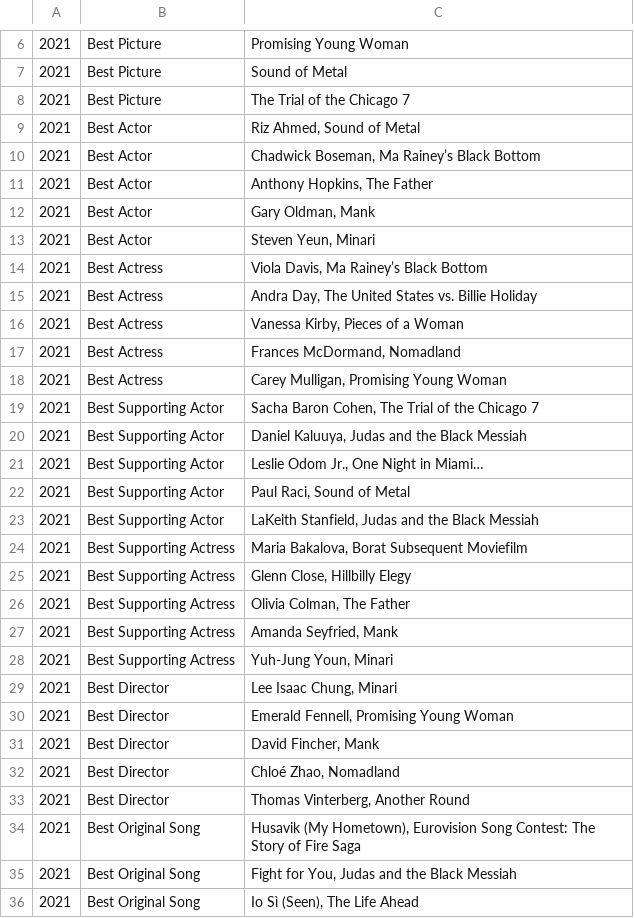
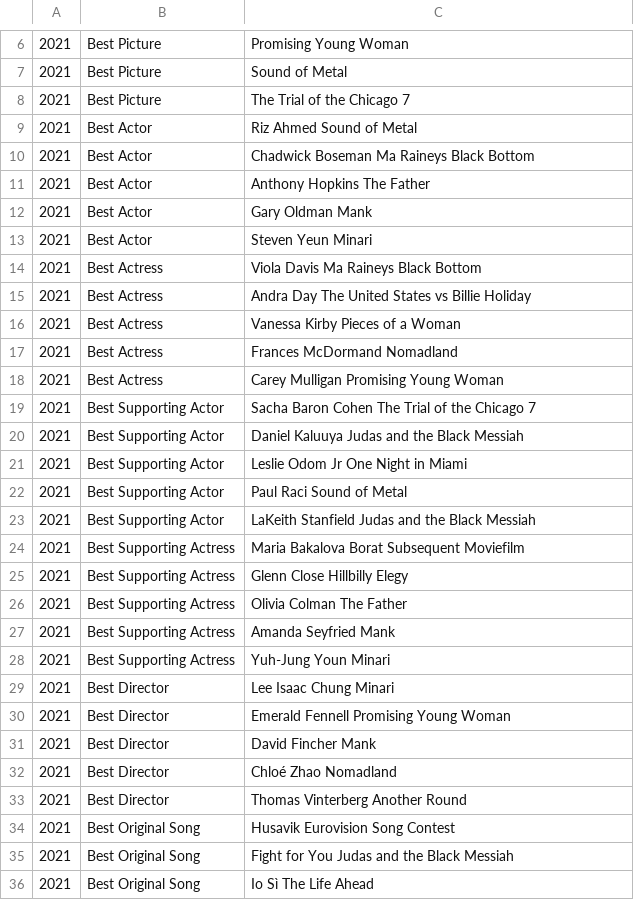
Before and after one commit to jakesmorrison/pandemic, a CSV file: oscar/static/oscar/csv/Oscars_2021.csv, drawn as a sheet; only a part is shown, gaps mark what is left out; the diff covers the shown part only.

Commit message:
Update Oscars_2021.csv

```diff
--- a/oscar/static/oscar/csv/Oscars_2021.csv
+++ b/oscar/static/oscar/csv/Oscars_2021.csv
@@ -8,29 +8,29 @@
 2021,Best Picture,The Trial of the Chicago 7
-2021,Best Actor,"Riz Ahmed, Sound of Metal"
-2021,Best Actor,"Chadwick Boseman, Ma Rainey’s Black Bottom"
-2021,Best Actor,"Anthony Hopkins, The Father"
-2021,Best Actor,"Gary Oldman, Mank"
-2021,Best Actor,"Steven Yeun, Minari"
-2021,Best Actress,"Viola Davis, Ma Rainey’s Black Bottom"
-2021,Best Actress,"Andra Day, The United States vs. Billie Holiday"
-2021,Best Actress,"Vanessa Kirby, Pieces of a Woman"
-2021,Best Actress,"Frances McDormand, Nomadland"
-2021,Best Actress,"Carey Mulligan, Promising Young Woman"
-2021,Best Supporting Actor,"Sacha Baron Cohen, The Trial of the Chicago 7"
-2021,Best Supporting Actor,"Daniel Kaluuya, Judas and the Black Messiah"
-2021,Best Supporting Actor,"Leslie Odom Jr., One Night in Miami…"
-2021,Best Supporting Actor,"Paul Raci, Sound of Metal"
-2021,Best Supporting Actor,"LaKeith Stanfield, Judas and the Black Messiah"
-2021,Best Supporting Actress,"Maria Bakalova, Borat Subsequent Moviefilm"
-2021,Best Supporting Actress,"Glenn Close, Hillbilly Elegy"
-2021,Best Supporting Actress,"Olivia Colman, The Father"
-2021,Best Supporting Actress,"Amanda Seyfried, Mank"
-2021,Best Supporting Actress,"Yuh-Jung Youn, Minari"
-2021,Best Director,"Lee Isaac Chung, Minari"
-2021,Best Director,"Emerald Fennell, Promising Young Woman"
-2021,Best Director,"David Fincher, Mank"
-2021,Best Director,"Chloé Zhao, Nomadland"
-2021,Best Director,"Thomas Vinterberg, Another Round"
-2021,Best Original Song,"Husavik (My Hometown), Eurovision Song Contest: The Story of Fire Saga"
-2021,Best Original Song,"Fight for You, Judas and the Black Messiah"
-2021,Best Original Song,"Io Sì (Seen), The Life Ahead"
+2021,Best Actor,Riz Ahmed Sound of Metal
+2021,Best Actor,Chadwick Boseman Ma Raineys Black Bottom
+2021,Best Actor,Anthony Hopkins The Father
+2021,Best Actor,Gary Oldman Mank
+2021,Best Actor,Steven Yeun Minari
+2021,Best Actress,Viola Davis Ma Raineys Black Bottom
+2021,Best Actress,Andra Day The United States vs Billie Holiday
+2021,Best Actress,Vanessa Kirby Pieces of a Woman
+2021,Best Actress,Frances McDormand Nomadland
+2021,Best Actress,Carey Mulligan Promising Young Woman
+2021,Best Supporting Actor,Sacha Baron Cohen The Trial of the Chicago 7
+2021,Best Supporting Actor,Daniel Kaluuya Judas and the Black Messiah
+2021,Best Supporting Actor,Leslie Odom Jr One Night in Miami
+2021,Best Supporting Actor,Paul Raci Sound of Metal
+2021,Best Supporting Actor,LaKeith Stanfield Judas and the Black Messiah
+2021,Best Supporting Actress,Maria Bakalova Borat Subsequent Moviefilm
+2021,Best Supporting Actress,Glenn Close Hillbilly Elegy
+2021,Best Supporting Actress,Olivia Colman The Father
+2021,Best Supporting Actress,Amanda Seyfried Mank
+2021,Best Supporting Actress,Yuh-Jung Youn Minari
+2021,Best Director,Lee Isaac Chung Minari
+2021,Best Director,Emerald Fennell Promising Young Woman
+2021,Best Director,David Fincher Mank
+2021,Best Director,Chloé Zhao Nomadland
+2021,Best Director,Thomas Vinterberg Another Round
+2021,Best Original Song,Husavik Eurovision Song Contest
+2021,Best Original Song,Fight for You Judas and the Black Messiah
+2021,Best Original Song,Io Sì The Life Ahead
```
Also changed, not shown: 7 edited cells elsewhere in this file.
